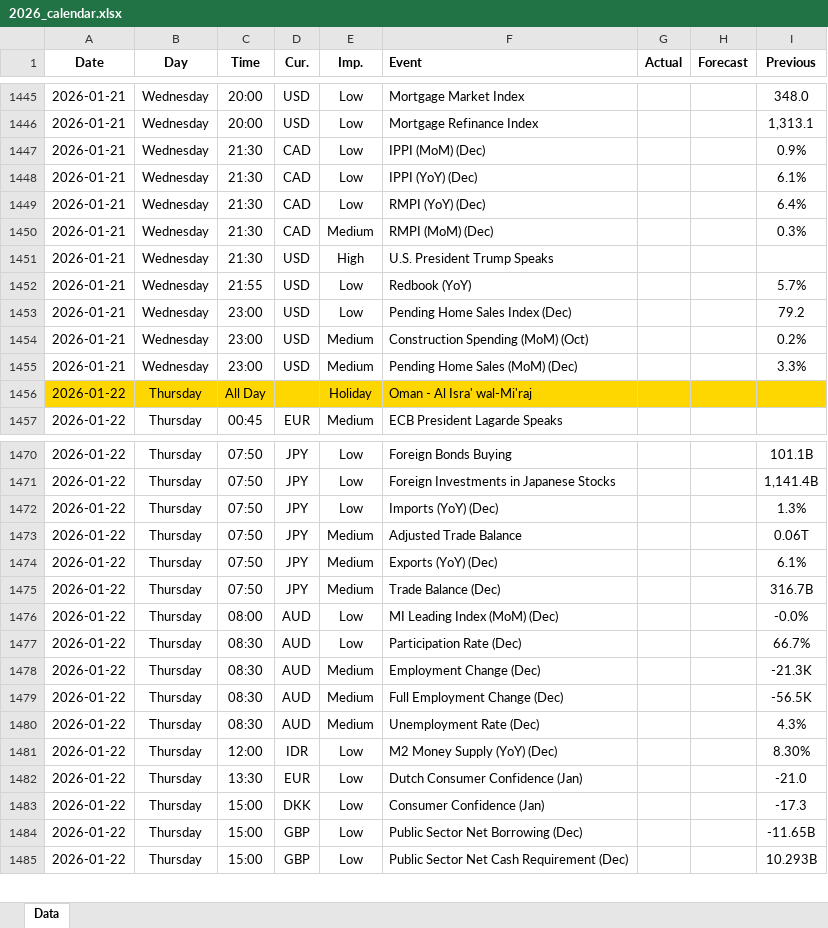
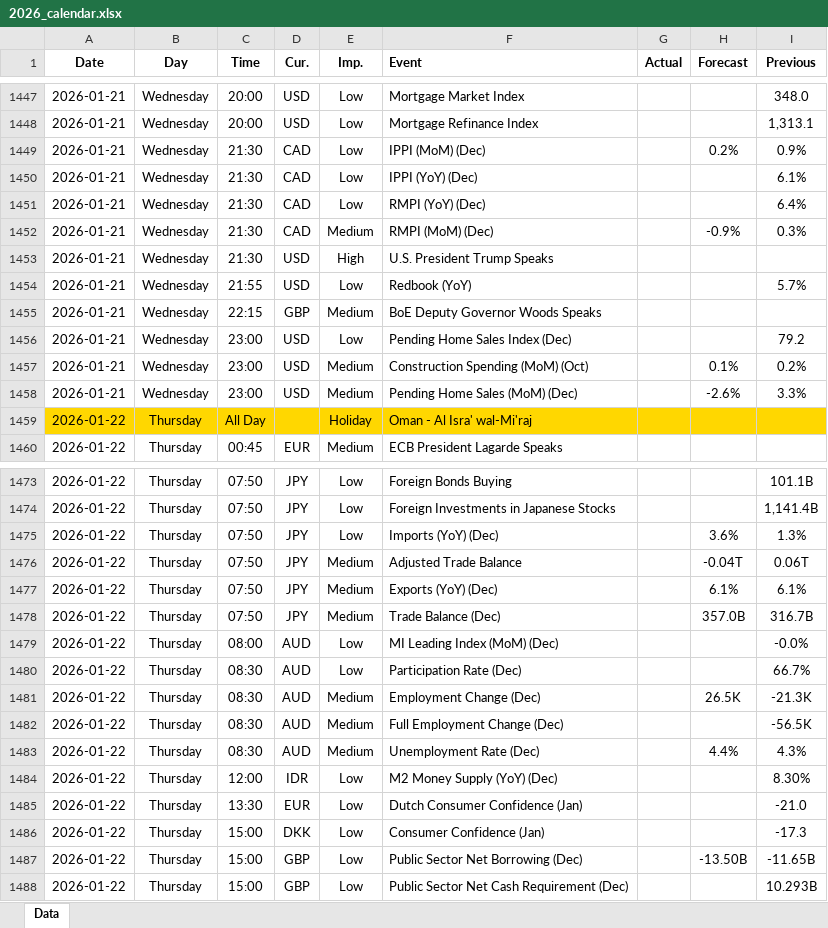
Before and after one commit to yiyousiow000814/XAUUSD-Calendar-Agent, an Excel workbook: data/Economic_Calendar/2026/2026_calendar.xlsx, sheet Data, drawn as a sheet; only a part is shown, gaps mark what is left out; values as stored, in another font and other column widths than the file's, no borders; addresses are those after the commit; the diff covers the shown part only; the diff names each change by its address in the sheet, - before the commit and + after, or states it on an @@ line.

```diff
--- a/data/Economic_Calendar/2026/2026_calendar.xlsx (sheet Data)
+++ b/data/Economic_Calendar/2026/2026_calendar.xlsx (sheet Data)
-H1449 (Forecast): (empty)
+H1449 (Forecast): 0.2%
-H1452 (Forecast): (empty)
+H1452 (Forecast): -0.9%
+row 1455: 2026-01-21 | Wednesday | 22:15 | GBP | Medium | BoE Deputy Governor Woods Speaks
-H1457 (Forecast): (empty)
+H1457 (Forecast): 0.1%
-H1458 (Forecast): (empty)
+H1458 (Forecast): -2.6%
-H1475 (Forecast): (empty)
+H1475 (Forecast): 3.6%
-H1476 (Forecast): (empty)
+H1476 (Forecast): -0.04T
-H1477 (Forecast): (empty)
+H1477 (Forecast): 6.1%
-H1478 (Forecast): (empty)
+H1478 (Forecast): 357.0B
-H1481 (Forecast): (empty)
+H1481 (Forecast): 26.5K
-H1483 (Forecast): (empty)
+H1483 (Forecast): 4.4%
-H1487 (Forecast): (empty)
+H1487 (Forecast): -13.50B
```
Also changed, not shown: 3 added rows, 1 removed row and 68 edited cells elsewhere in this sheet, 2 other files.
